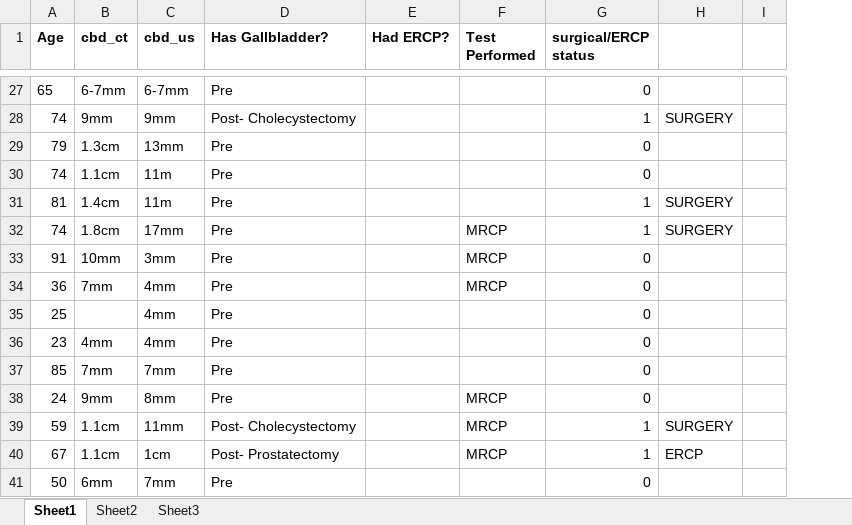
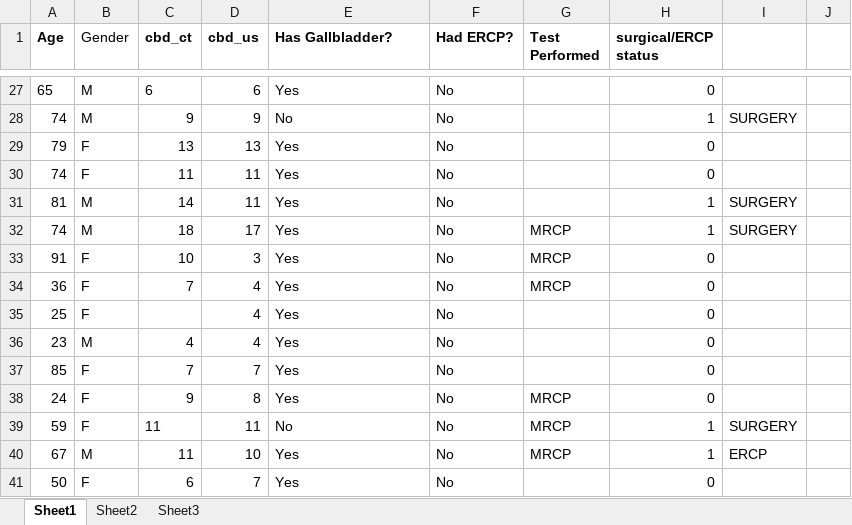
Before and after one commit to mac389/CT-vs-US-CBD, an Excel workbook: CBD-US, CT Discrepancy.xlsx, sheet Sheet1, drawn as a sheet; only a part is shown, gaps mark what is left out; values as stored, in another font and other column widths than the file's, no borders; addresses are those after the commit; the diff covers the shown part only; the diff names each change by its address in the sheet, - before the commit and + after, or states it on an @@ line.

```diff
--- a/CBD-US, CT Discrepancy.xlsx (sheet Sheet1)
+++ b/CBD-US, CT Discrepancy.xlsx (sheet Sheet1)
+column B (Gender), rows 27-41: M | M | F | F | M | M | F | F | F | M | F | F | F | M | F
-C27 (cbd_ct): 6-7mm
+C27 (cbd_ct): 6
-D27 (cbd_us): 6-7mm
+D27 (cbd_us): 6
-E27 (Has Gallbladder?): Pre
+E27 (Has Gallbladder?): Yes
-F27:F41 (Had ERCP?): (empty)
+F27:F41 (Had ERCP?): No
-C28 (cbd_ct): 9mm
+C28 (cbd_ct): 9
-D28 (cbd_us): 9mm
+D28 (cbd_us): 9
-E28 (Has Gallbladder?): Post- Cholecystectomy
+E28 (Has Gallbladder?): No
-C29 (cbd_ct): 1.3cm
+C29 (cbd_ct): 13
-D29 (cbd_us): 13mm
+D29 (cbd_us): 13
-E29:E38 (Has Gallbladder?): Pre
+E29:E38 (Has Gallbladder?): Yes
-C30 (cbd_ct): 1.1cm
+C30 (cbd_ct): 11
-D30:D31 (cbd_us): 11m
+D30:D31 (cbd_us): 11
-C31 (cbd_ct): 1.4cm
+C31 (cbd_ct): 14
-C32 (cbd_ct): 1.8cm
+C32 (cbd_ct): 18
-D32 (cbd_us): 17mm
+D32 (cbd_us): 17
-C33 (cbd_ct): 10mm
+C33 (cbd_ct): 10
-D33 (cbd_us): 3mm
+D33 (cbd_us): 3
-C34 (cbd_ct): 7mm
+C34 (cbd_ct): 7
-D34:D36 (cbd_us): 4mm
+D34:D36 (cbd_us): 4
-C36 (cbd_ct): 4mm
+C36 (cbd_ct): 4
-C37 (cbd_ct): 7mm
+C37 (cbd_ct): 7
-D37 (cbd_us): 7mm
+D37 (cbd_us): 7
-C38 (cbd_ct): 9mm
+C38 (cbd_ct): 9
-D38 (cbd_us): 8mm
+D38 (cbd_us): 8
-C39:C40 (cbd_ct): 1.1cm
+C39:C40 (cbd_ct): 11
-D39 (cbd_us): 11mm
+D39 (cbd_us): 11
-E39 (Has Gallbladder?): Post- Cholecystectomy
+E39 (Has Gallbladder?): No
-D40 (cbd_us): 1cm
+D40 (cbd_us): 10
-E40 (Has Gallbladder?): Post- Prostatectomy
+E40 (Has Gallbladder?): Yes
-C41 (cbd_ct): 6mm
+C41 (cbd_ct): 6
-D41 (cbd_us): 7mm
+D41 (cbd_us): 7
-E41 (Has Gallbladder?): Pre
+E41 (Has Gallbladder?): Yes
```
Also changed, not shown: 118 edited cells elsewhere in this sheet, 7 other files.
